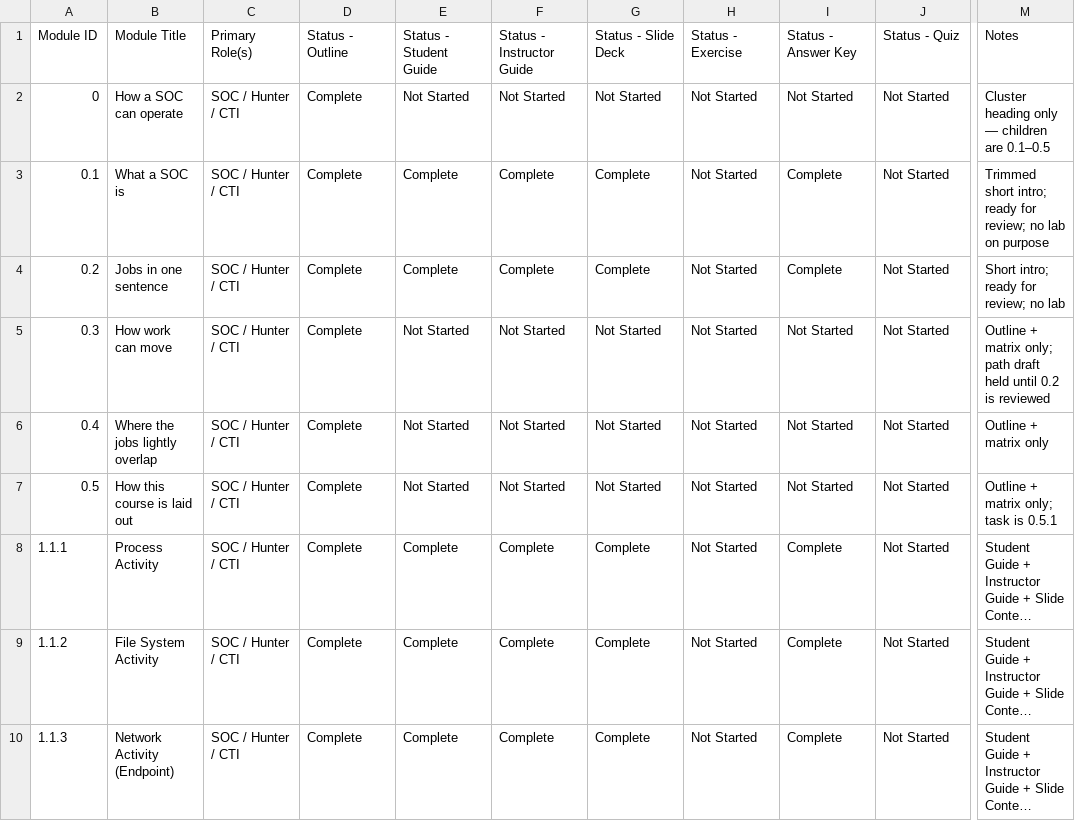
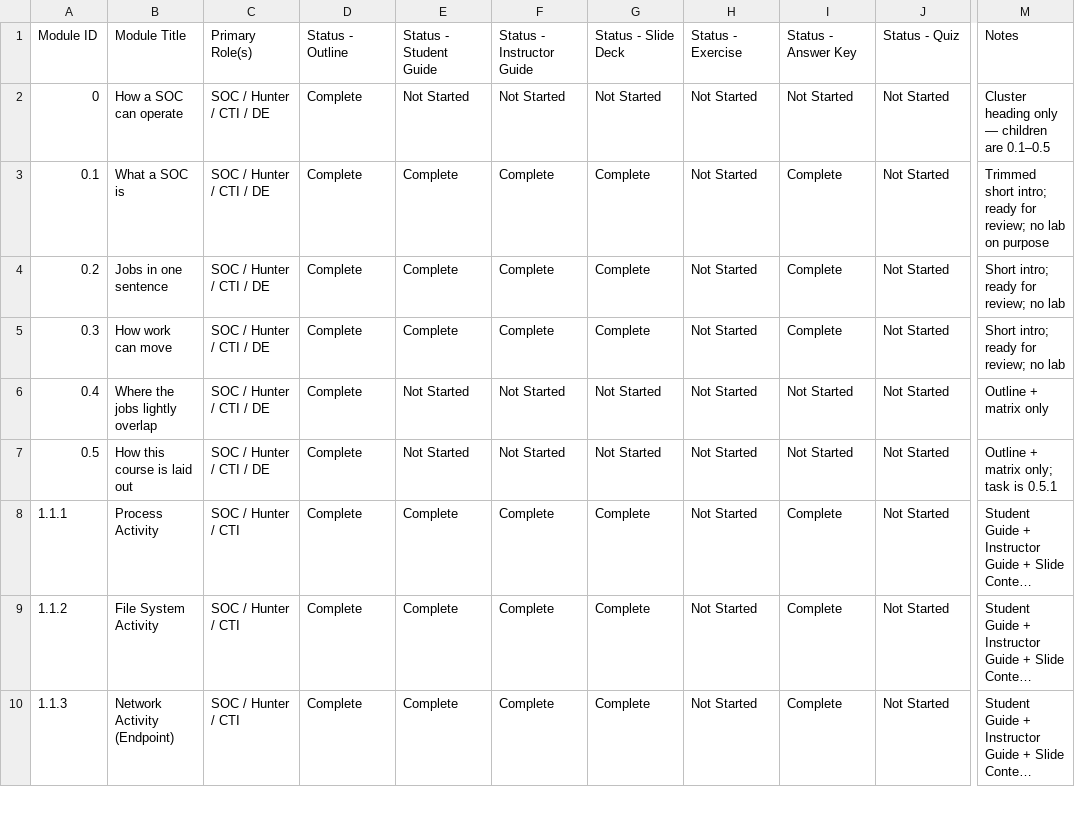
Before and after one commit to MalasadaTech/thraining-plan, a CSV file: docs/tracker.csv, drawn as a sheet; only a part is shown, gaps mark what is left out; long unchanged cells end in …; the diff names each change by its address in the sheet, - before the commit and + after, or states it on an @@ line.

Commit message:
Add Detection Engineer role to introductory modules and update related documentation
- Introduced Detection Engineer (DE) role across introductory modules (0.1, 0.2, 0.3).
- Updated README.md to reflect new module (0.3) on "How work can move".
- Enhanced concept index with DE roles for modules 0.1, 0.2, and 0.3.
- Revised instructor and student guides for modules 0.1, 0.2, and 0.3 to include DE.
- Created new module (0.3) documentation for "How work can move" with associated guides and slides.
- Updated tracker and matrices to incorporate DE role and ensure consistency across all documentation.

```diff
--- a/docs/tracker.csv
+++ b/docs/tracker.csv
-C2:C7: SOC / Hunter / CTI
+C2:C7: SOC / Hunter / CTI / DE
-E5: Not Started
+E5: Complete
-F5: Not Started
+F5: Complete
-G5: Not Started
+G5: Complete
-I5: Not Started
+I5: Complete
-M5: Outline + matrix only; path draft held until 0.2 is reviewed
+M5: Short intro; ready for review; no lab
```
Also changed, not shown: 22 other files.
